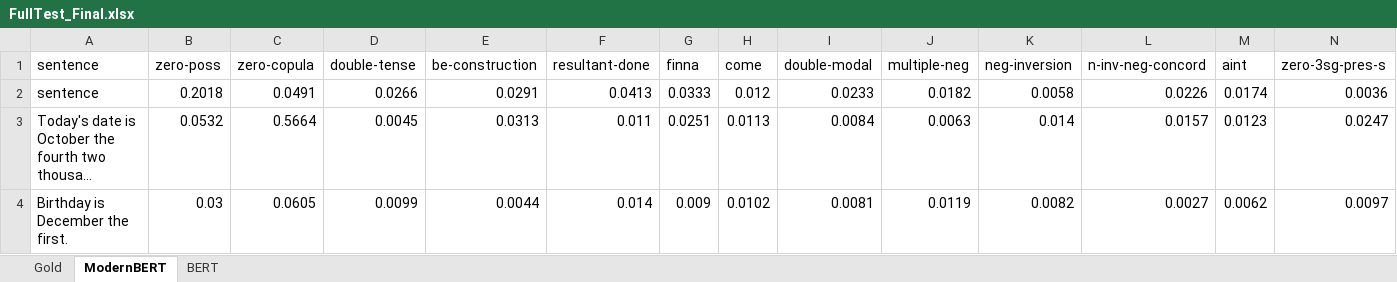
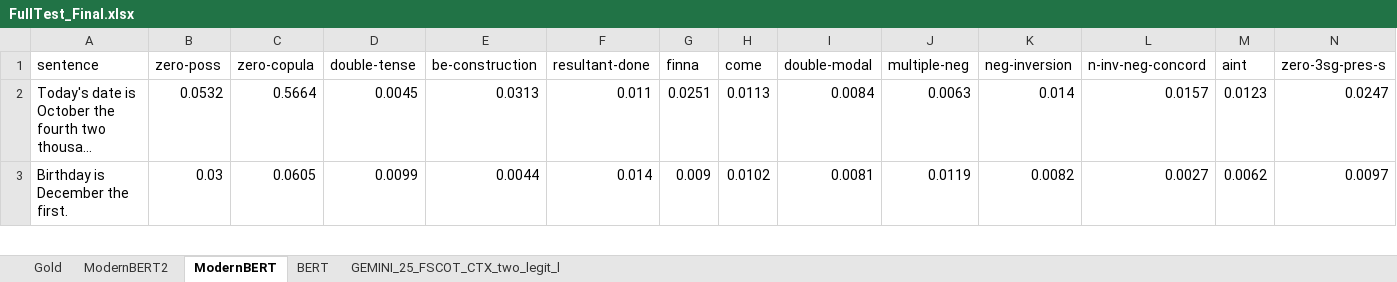
Before and after one commit to mariemmanue/Dissertation, an Excel workbook: Decoder-Only/FullTest_Final.xlsx, sheet ModernBERT, drawn as a sheet; only a part is shown; long unchanged cells end in …; values as stored, in another font and other column widths than the file's, no borders; rows hold the shown columns only; the diff names each change by its address in the sheet, - before the commit and + after, or states it on an @@ line.

```diff
--- a/Decoder-Only/FullTest_Final.xlsx (sheet ModernBERT)
+++ b/Decoder-Only/FullTest_Final.xlsx (sheet ModernBERT)
+sheet tab: ModernBERT2
+sheet tab: GEMINI_25_FSCOT_CTX_two_legit_l
-row 2: sentence | 0.2018 | 0.0491 | 0.0266 | 0.0291 | 0.0413 | 0.0333 | 0.012 | 0.0233 | 0.0182 | 0.0058 | 0.0226 | 0.0174 | 0.0036
```
Also changed, not shown: sheet BERT, 5 other files.
